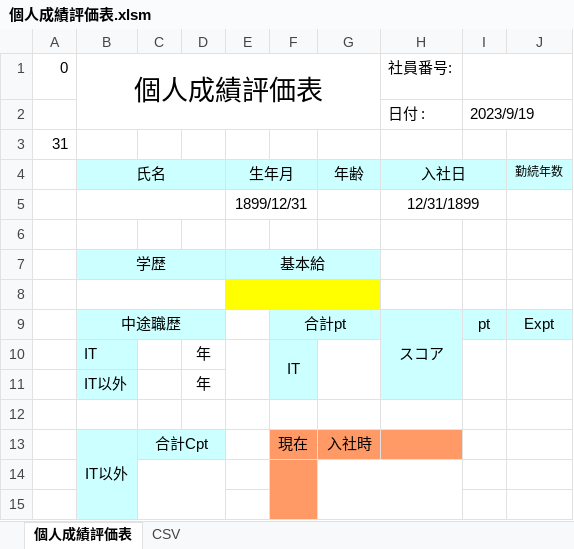
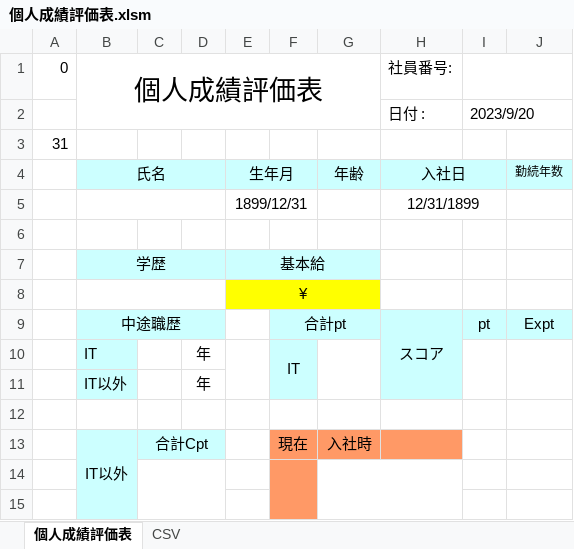
Before and after one commit to neko-zukin/company_evaluation, an Excel workbook: CSV/個人成績評価表.xlsm, sheet 個人成績評価表, drawn as a sheet; only a part is shown; values as stored, in another font and other column widths than the file's, no borders; charts and pictures not drawn; the diff names each change by its address in the sheet, - before the commit and + after, or states it on an @@ line.

Commit message:
Update 個人成績評価表.xlsm

```diff
--- a/CSV/個人成績評価表.xlsm (sheet 個人成績評価表)
+++ b/CSV/個人成績評価表.xlsm (sheet 個人成績評価表)
-I2: 2023/9/19
+I2: 2023/9/20
-E8: (empty)
+E8: ¥
```
Also changed, not shown: sheet CSV, formulas that keep their value.
